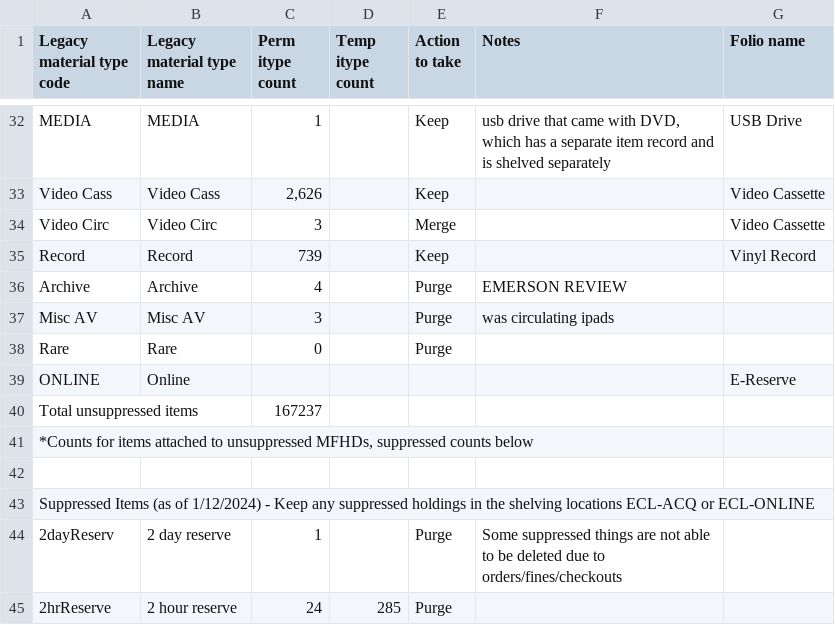
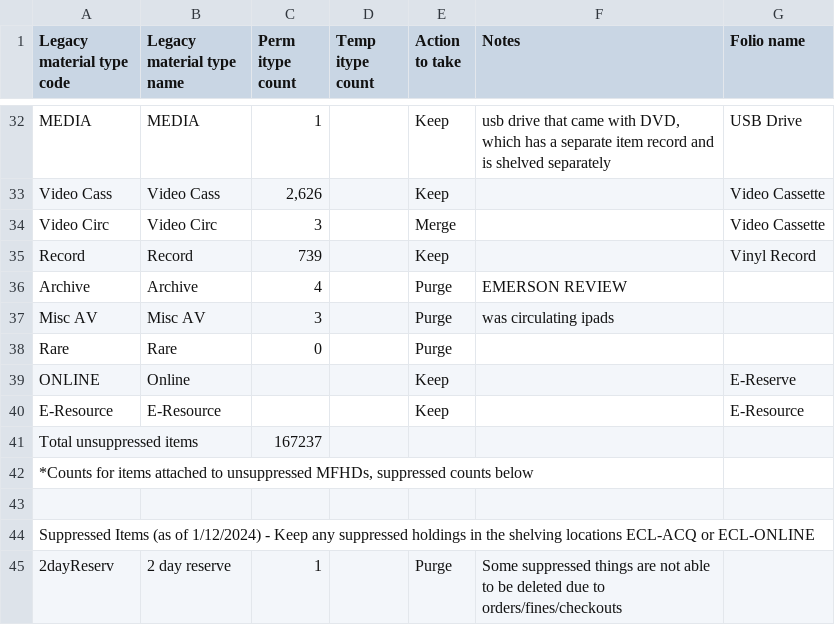
Before and after one commit to indexdata/folio-import, a TSV file: etc/emerson/mtypes.tsv, drawn as a sheet; only a part is shown, gaps mark what is left out; the shorter side is filled out with more unchanged rows.

Commit message:
Update to mtypes.tsv for Emerson.

```diff
--- a/etc/emerson/mtypes.tsv
+++ b/etc/emerson/mtypes.tsv
@@ -38,3 +38,4 @@ Misc AV	Misc AV	3		Purge	was circulating ipads
 Rare	Rare	0		Purge		
-ONLINE	Online					E-Reserve
+ONLINE	Online			Keep		E-Reserve
+E-Resource	E-Resource			Keep		E-Resource
 Total unsuppressed items 		167237				
```
